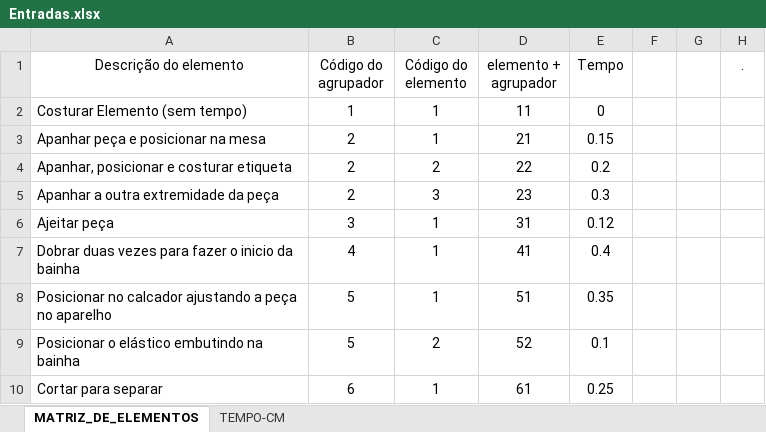
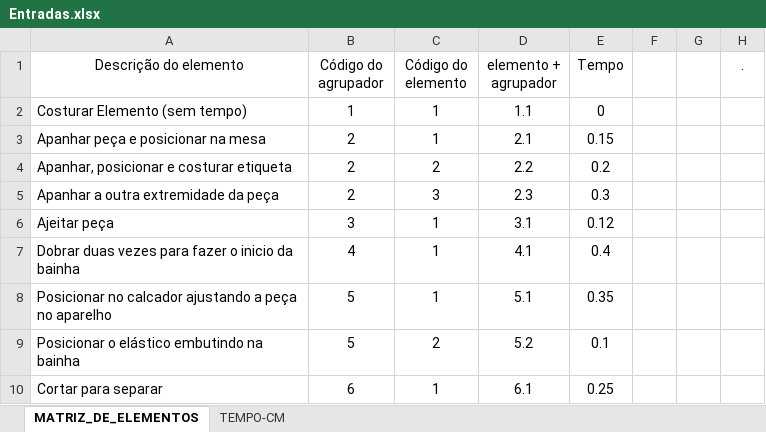
Before and after one commit to lataniguchi/Hackathon-Karsten-2026, an Excel workbook: Backend/dados/Entradas.xlsx, sheet MATRIZ_DE_ELEMENTOS, drawn as a sheet; values as stored, in another font and other column widths than the file's, no borders; charts and pictures not drawn; the diff names each change by its address in the sheet, - before the commit and + after, or states it on an @@ line.

```diff
--- a/Backend/dados/Entradas.xlsx (sheet MATRIZ_DE_ELEMENTOS)
+++ b/Backend/dados/Entradas.xlsx (sheet MATRIZ_DE_ELEMENTOS)
-D2 (elemento + agrupador): 11
+D2 (elemento + agrupador): 1.1
-D3 (elemento + agrupador): 21
+D3 (elemento + agrupador): 2.1
-D4 (elemento + agrupador): 22
+D4 (elemento + agrupador): 2.2
-D5 (elemento + agrupador): 23
+D5 (elemento + agrupador): 2.3
-D6 (elemento + agrupador): 31
+D6 (elemento + agrupador): 3.1
-D7 (elemento + agrupador): 41
+D7 (elemento + agrupador): 4.1
-D8 (elemento + agrupador): 51
+D8 (elemento + agrupador): 5.1
-D9 (elemento + agrupador): 52
+D9 (elemento + agrupador): 5.2
-D10 (elemento + agrupador): 61
+D10 (elemento + agrupador): 6.1
```
Also changed, not shown: sheet TEMPO-CM, 5 other files.
